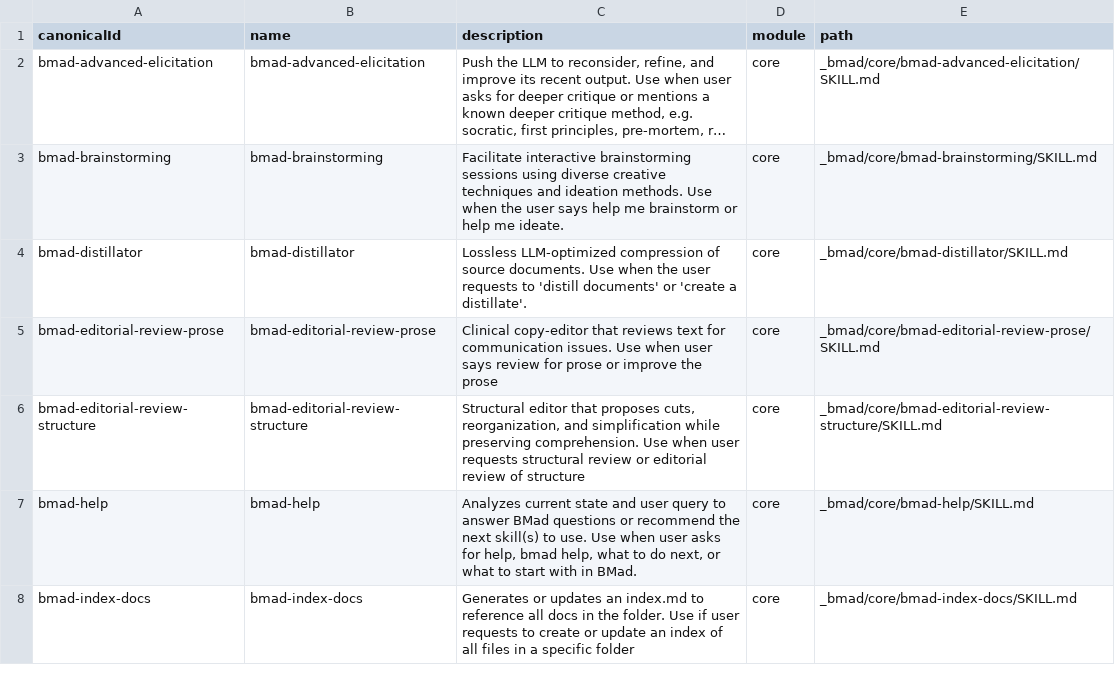
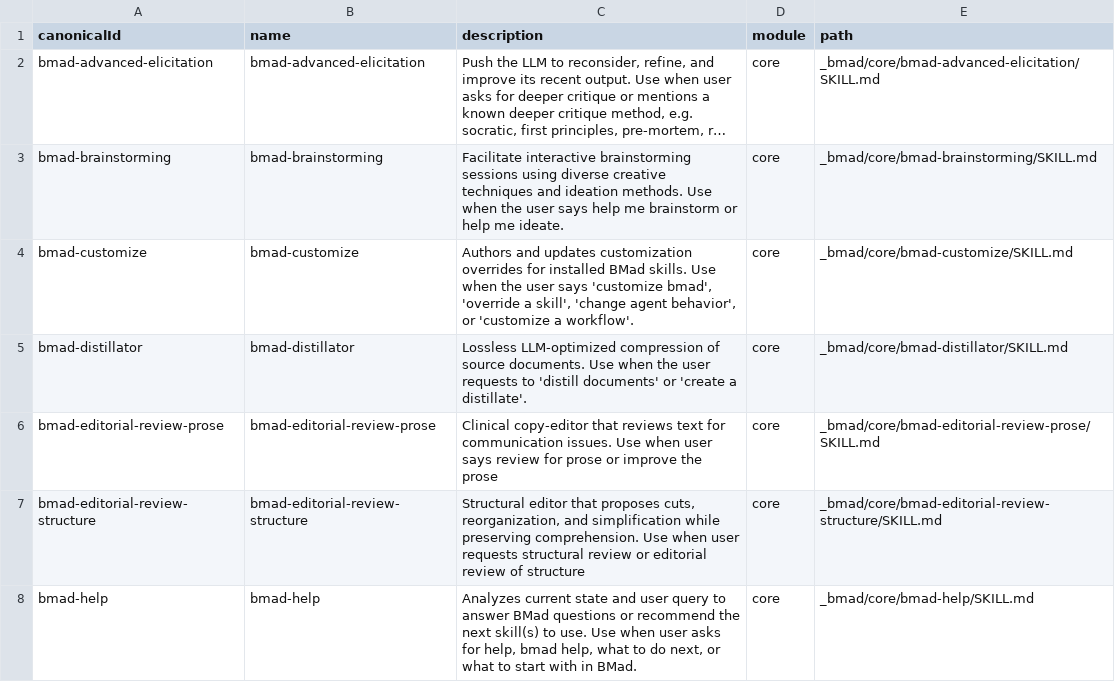
Before and after one commit to Herodot0s/NailssentialsQC, a CSV file: _bmad/_config/skill-manifest.csv, drawn as a sheet; only a part is shown; the shorter side is filled out with more unchanged rows; long unchanged cells end in …; the diff names each change by its address in the sheet, - before the commit and + after, or states it on an @@ line.

```diff
--- a/_bmad/_config/skill-manifest.csv
+++ b/_bmad/_config/skill-manifest.csv
+row 4: bmad-customize | bmad-customize | Authors and updates customization overrides for installed BMad skills. Use when the user says 'customize bmad', 'override a skill', 'change agent behavior', or 'customize a workflow'. | core | _bmad/core/bmad-customize/SKILL.md
```
Also changed, not shown: _bmad/_config/bmad-help.csv, _bmad/_config/files-manifest.csv, 9 other files.
